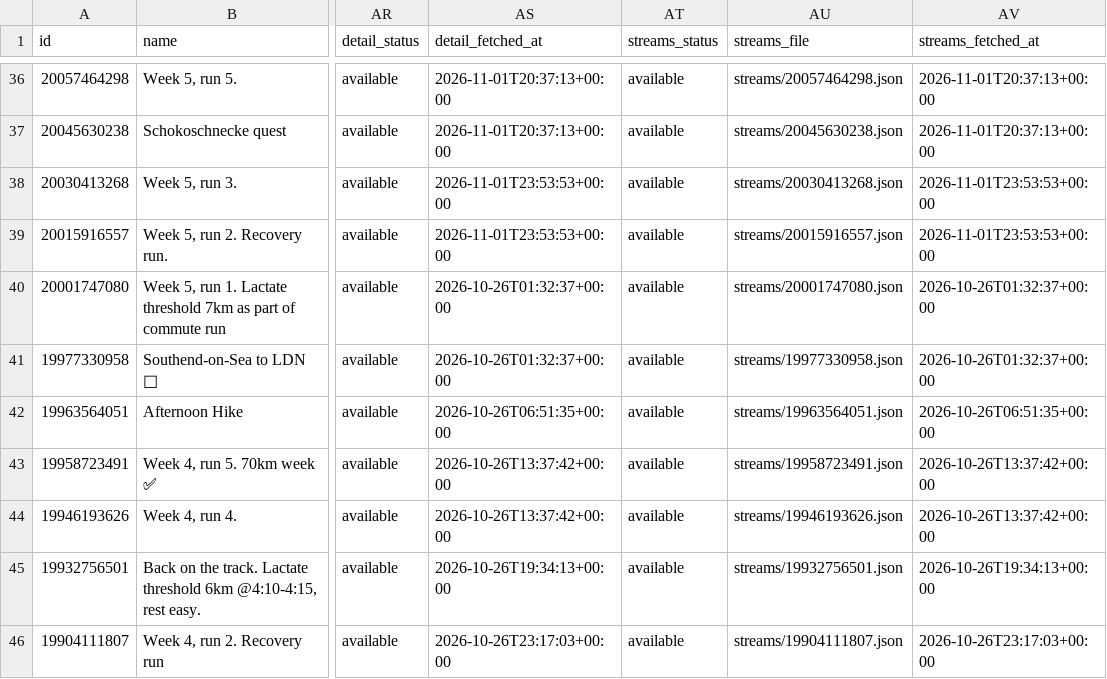
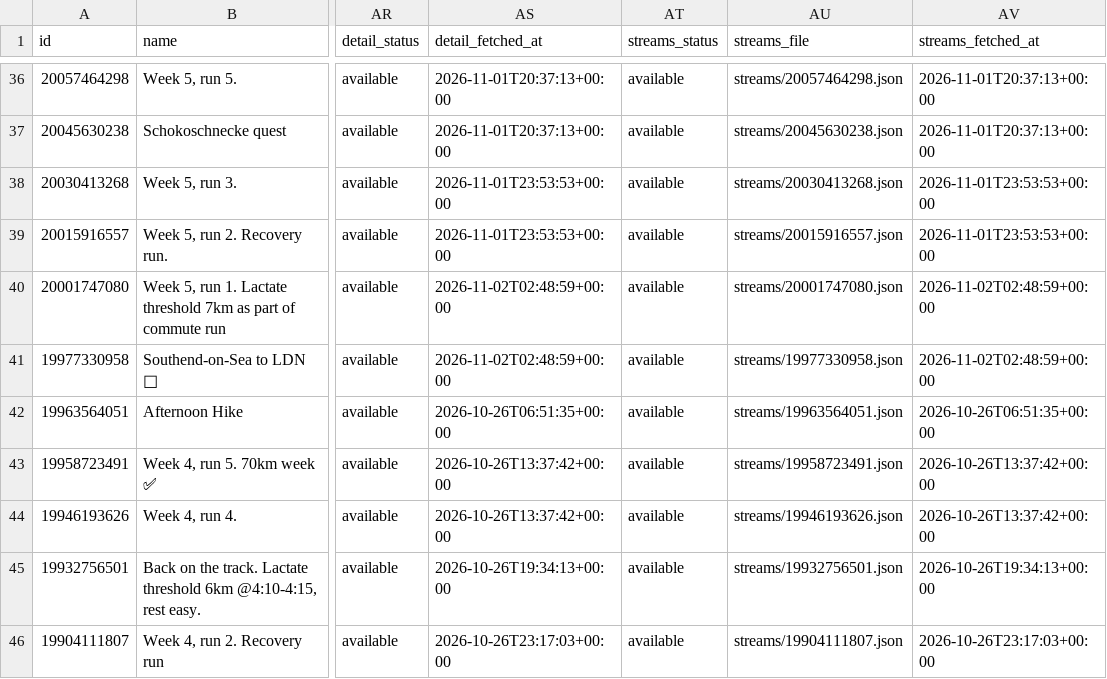
Before and after one commit to holder-josh/valencia-1870, a CSV file: docs/workouts.csv, drawn as a sheet; only a part is shown, gaps mark what is left out; the diff names each change by its address in the sheet, - before the commit and + after, or states it on an @@ line.

```diff
--- a/docs/workouts.csv
+++ b/docs/workouts.csv
-AS40:AS41 (detail_fetched_at): 2026-10-26T01:32:37+00:00
+AS40:AS41 (detail_fetched_at): 2026-11-02T02:48:59+00:00
-AV40:AV41 (streams_fetched_at): 2026-10-26T01:32:37+00:00
+AV40:AV41 (streams_fetched_at): 2026-11-02T02:48:59+00:00
```
Also changed, not shown: 4 other files.
